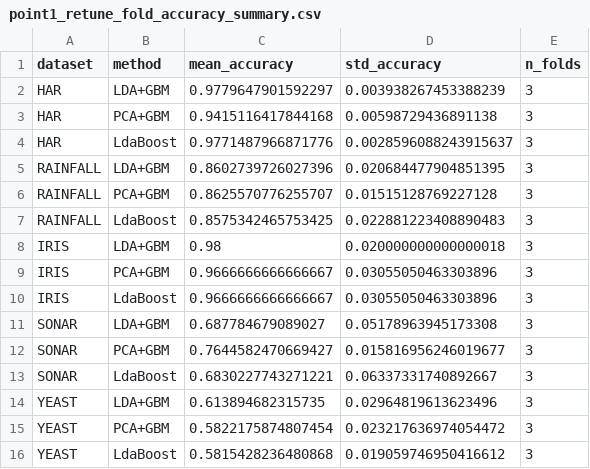
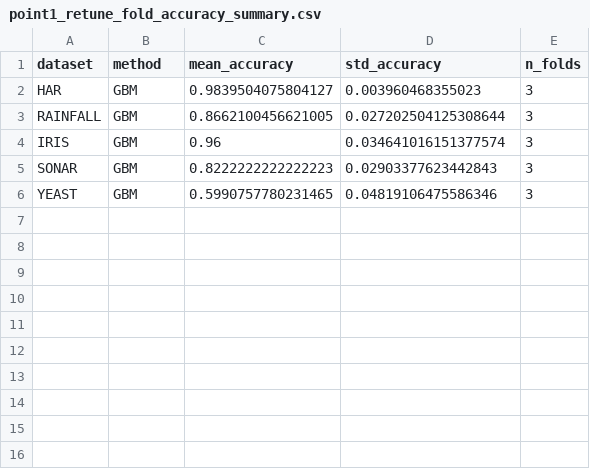
Before and after one commit to gdonninelli/LdaBoost_analysis, a CSV file: real_datasets/point1_outputs/point1_retune_fold_accuracy_summary.csv, drawn as a sheet.

Commit message:
Add results and update evaluation metrics for GBM method
- Introduced RESULTS.md to document cross-validated accuracy, mean runtime, and test validation accuracy for various datasets using GBM, PCA+GBM, LDA+GBM, and LdaBoost methods.
- Updated point1_retune_best_params.csv to reflect results for GBM method across datasets.
- Modified point1_retune_fold_accuracies.json to include GBM accuracy metrics.
- Revised point1_retune_fold_accuracy_summary.csv to summarize GBM performance.
- Adjusted point1_retune_fold_timing.csv to log timing for GBM evaluations.
- Updated point1_retune_holdout_test_accuracy.csv to include holdout test results for GBM.
- Changed point1_retune_run_config.json to reflect the new run configuration focusing on GBM.
- Enhanced point1_split_results.md to present results for GBM and update runtime comparisons.
- Refactored run_point1_retuning.py to implement GBM as the primary method and adjust holdout testing logic.

```diff
--- a/real_datasets/point1_outputs/point1_retune_fold_accuracy_summary.csv
+++ b/real_datasets/point1_outputs/point1_retune_fold_accuracy_summary.csv
@@ -1,16 +1,6 @@
 dataset,method,mean_accuracy,std_accuracy,n_folds
-HAR,LDA+GBM,0.9779647901592297,0.003938267453388239,3
-HAR,PCA+GBM,0.9415116417844168,0.00598729436891138,3
-HAR,LdaBoost,0.9771487966871776,0.0028596088243915637,3
-RAINFALL,LDA+GBM,0.8602739726027396,0.020684477904851395,3
-RAINFALL,PCA+GBM,0.8625570776255707,0.01515128769227128,3
-RAINFALL,LdaBoost,0.8575342465753425,0.022881223408890483,3
-IRIS,LDA+GBM,0.98,0.020000000000000018,3
-IRIS,PCA+GBM,0.9666666666666667,0.03055050463303896,3
-IRIS,LdaBoost,0.9666666666666667,0.03055050463303896,3
-SONAR,LDA+GBM,0.687784679089027,0.05178963945173308,3
-SONAR,PCA+GBM,0.7644582470669427,0.015816956246019677,3
-SONAR,LdaBoost,0.6830227743271221,0.06337331740892667,3
-YEAST,LDA+GBM,0.613894682315735,0.02964819613623496,3
-YEAST,PCA+GBM,0.5822175874807454,0.023217636974054472,3
-YEAST,LdaBoost,0.5815428236480868,0.019059746950416612,3
+HAR,GBM,0.9839504075804127,0.003960468355023,3
+RAINFALL,GBM,0.8662100456621005,0.027202504125308644,3
+IRIS,GBM,0.96,0.034641016151377574,3
+SONAR,GBM,0.8222222222222223,0.02903377623442843,3
+YEAST,GBM,0.5990757780231465,0.04819106475586346,3
```
Also changed, not shown: real_datasets/point1_outputs/point1_retune_best_params.csv, real_datasets/point1_outputs/point1_retune_fold_timing.csv, 13 other files.
